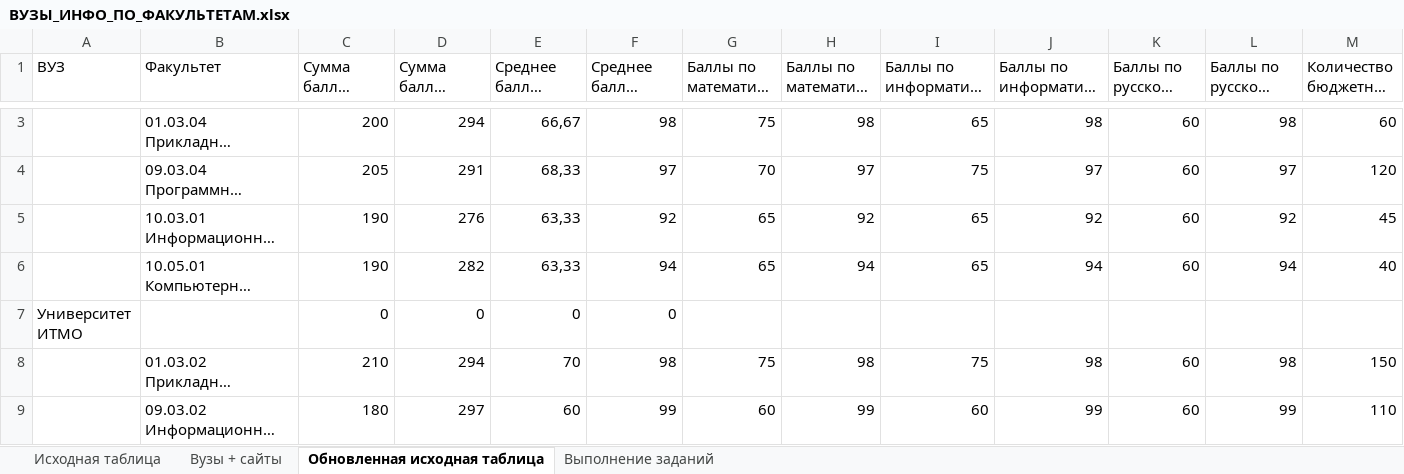
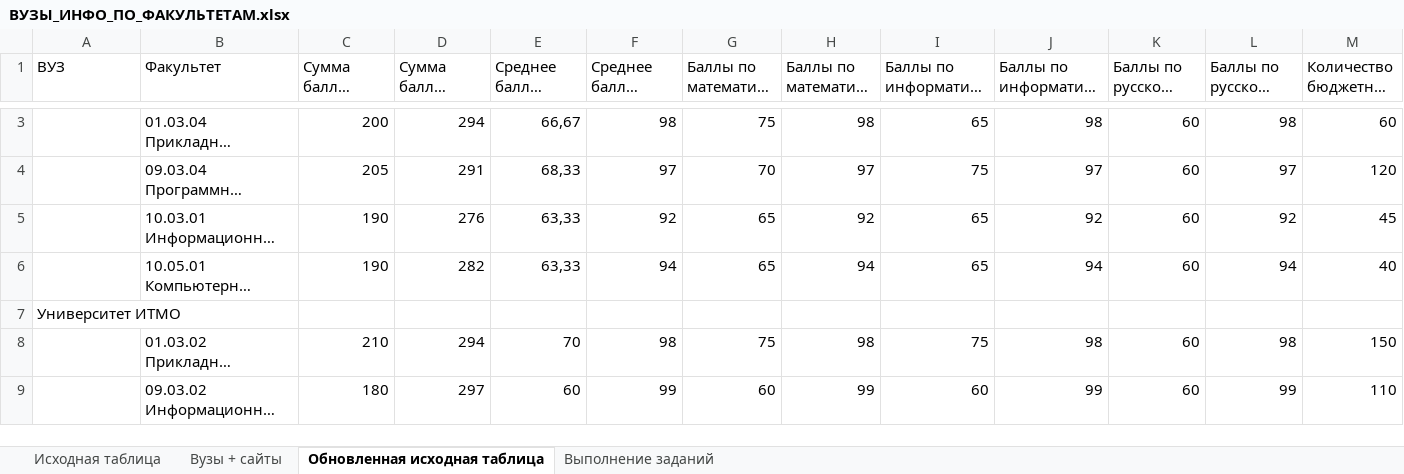
Before and after one commit to harspect/linq-advanced, an Excel workbook: Data/ВУЗЫ_ИНФО_ПО_ФАКУЛЬТЕТАМ.xlsx, sheet Обновленная исходная таблица, drawn as a sheet; only a part is shown, gaps mark what is left out; long unchanged cells end in …; values as stored, in another font and other column widths than the file's, no cell formats; conditional formats not drawn; removed rows and columns are numbered as before the commit, all else as after; the diff covers the shown part only; the diff names each change by its address in the sheet, - before the commit and + after, or states it on an @@ line.

```diff
--- a/Data/ВУЗЫ_ИНФО_ПО_ФАКУЛЬТЕТАМ.xlsx (sheet Обновленная исходная таблица)
+++ b/Data/ВУЗЫ_ИНФО_ПО_ФАКУЛЬТЕТАМ.xlsx (sheet Обновленная исходная таблица)
-row 7: Университет ИТМО |  | 0 | 0 | 0 | 0
+row 7: Университет ИТМО
```
Also changed, not shown: 5 added rows and 70 removed rows elsewhere in this sheet, sheet Выполнение заданий, cell formats, 1 other file.
